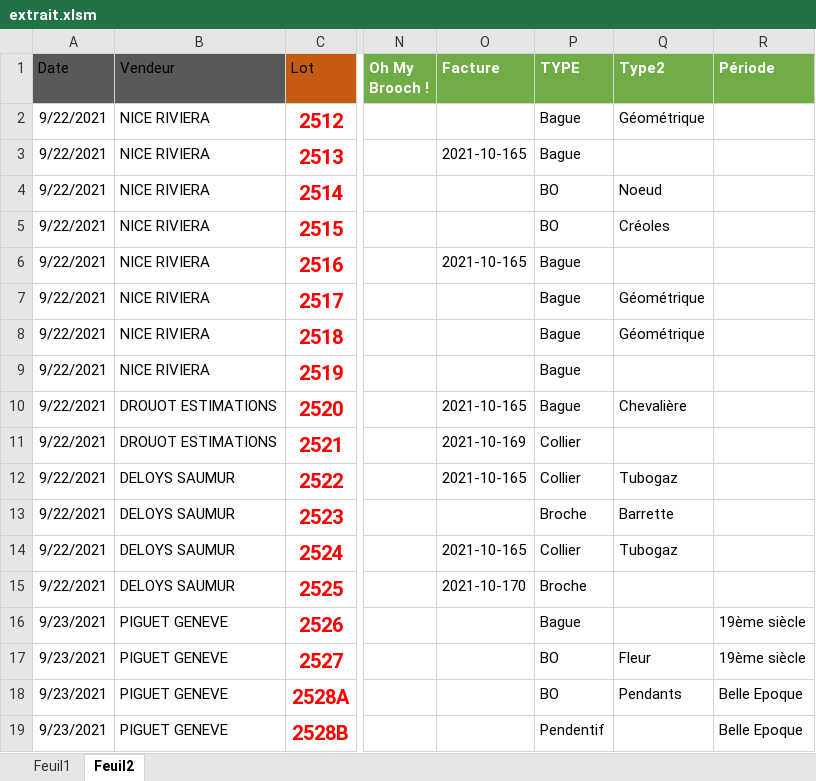
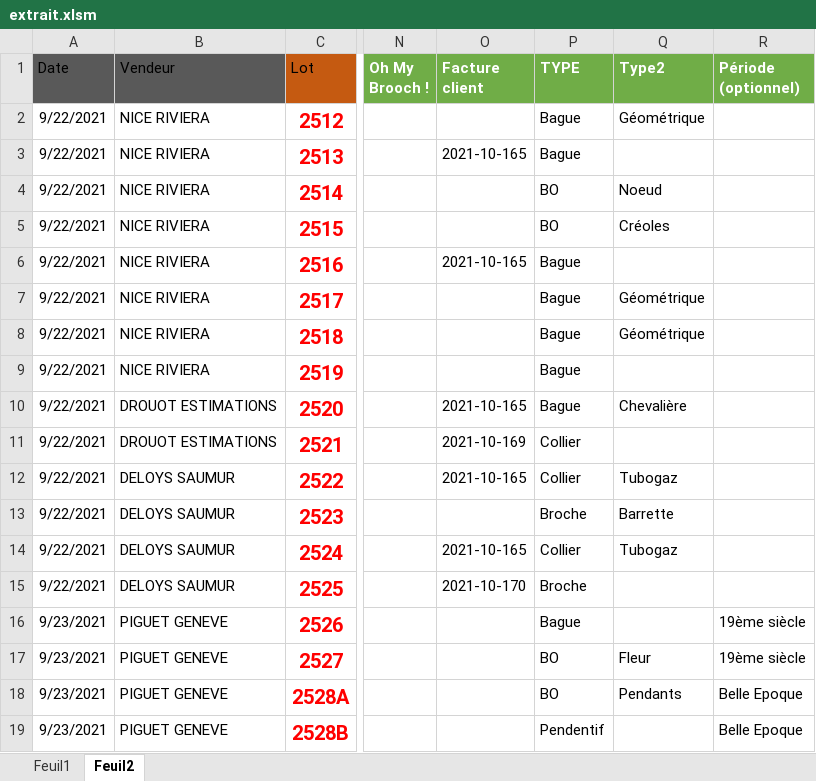
Before and after one commit to TheBlackDev/JUMP-Bijouterie-BDDSerializer, an Excel workbook: extrait.xlsm, sheet Feuil2, drawn as a sheet; only a part is shown, gaps mark what is left out; values as stored, in another font and other column widths than the file's, no borders; charts and pictures not drawn; the diff names each change by its address in the sheet, - before the commit and + after, or states it on an @@ line.

```diff
--- a/extrait.xlsm (sheet Feuil2)
+++ b/extrait.xlsm (sheet Feuil2)
-O1: Facture
+O1: Facture client
-R1: Période
+R1: Période (optionnel)
```
Also changed, not shown: charts or pictures, 6 other files.
